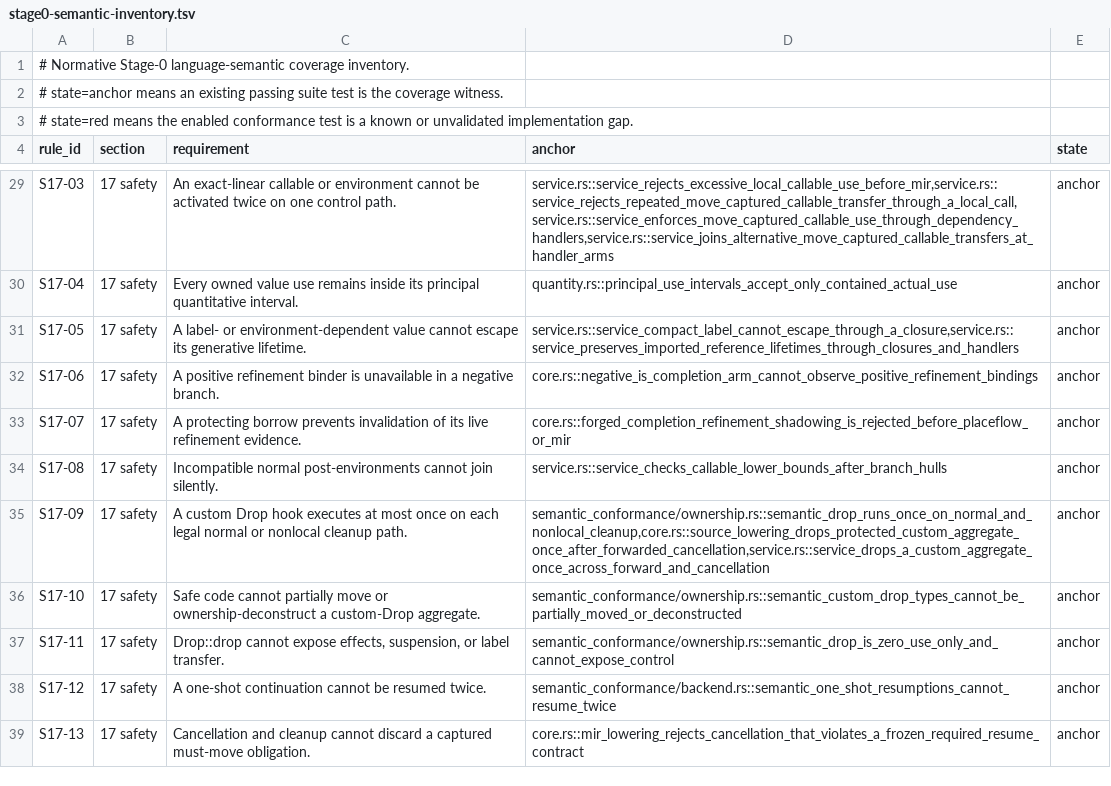
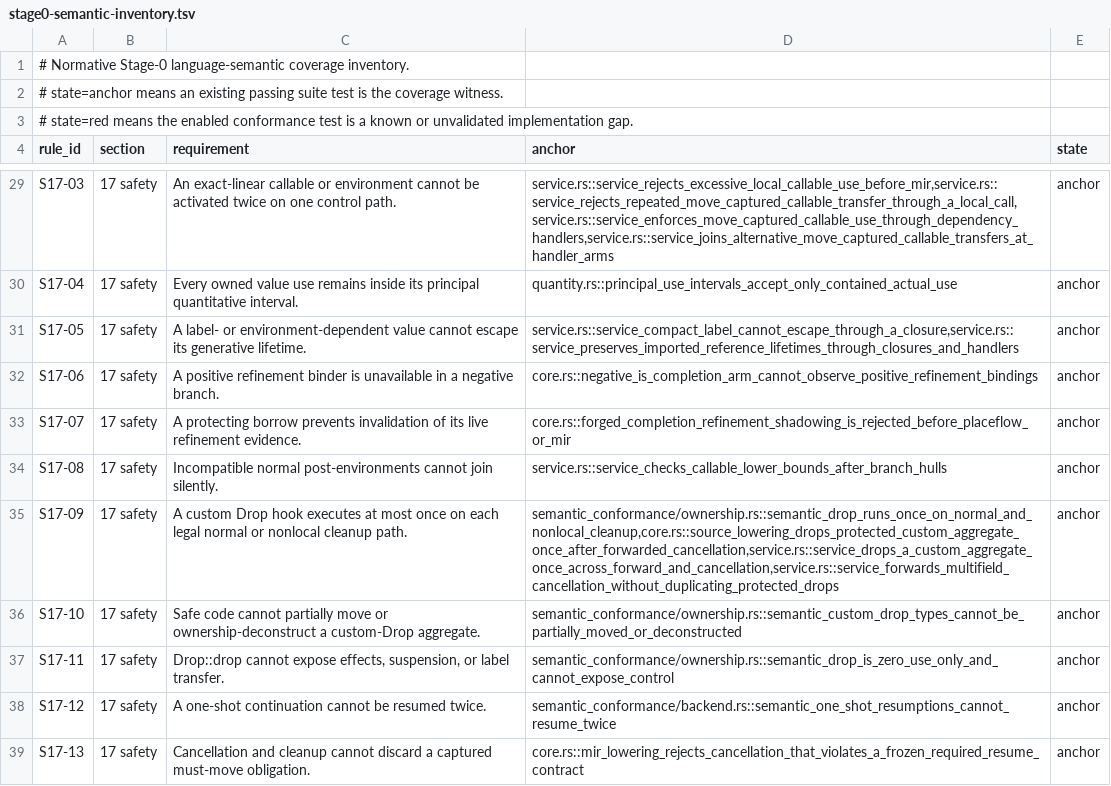
Before and after one commit to MalekiRe/glorious, a TSV file: docs/self-hosted-compiler/stage0-semantic-inventory.tsv, drawn as a sheet; only a part is shown, gaps mark what is left out.

Commit message:
test(stage0): broaden forwarded cancellation cleanup coverage

```diff
--- a/docs/self-hosted-compiler/stage0-semantic-inventory.tsv
+++ b/docs/self-hosted-compiler/stage0-semantic-inventory.tsv
@@ -34,3 +34,3 @@ S17-07	17 safety	A protecting borrow prevents invalidation of its live refinemen
 S17-08	17 safety	Incompatible normal post-environments cannot join silently.	service.rs::service_checks_callable_lower_bounds_after_branch_hulls	anchor
-S17-09	17 safety	A custom Drop hook executes at most once on each legal normal or nonlocal cleanup path.	semantic_conformance/ownership.rs::semantic_drop_runs_once_on_normal_and_nonlocal_cleanup,core.rs::source_lowering_drops_protected_custom_aggregate_once_after_forwarded_cancellation,service.rs::service_drops_a_custom_aggregate_once_across_forward_and_cancellation	anchor
+S17-09	17 safety	A custom Drop hook executes at most once on each legal normal or nonlocal cleanup path.	semantic_conformance/ownership.rs::semantic_drop_runs_once_on_normal_and_nonlocal_cleanup,core.rs::source_lowering_drops_protected_custom_aggregate_once_after_forwarded_cancellation,service.rs::service_drops_a_custom_aggregate_once_across_forward_and_cancellation,service.rs::service_forwards_multifield_cancellation_without_duplicating_protected_drops	anchor
 S17-10	17 safety	Safe code cannot partially move or ownership-deconstruct a custom-Drop aggregate.	semantic_conformance/ownership.rs::semantic_custom_drop_types_cannot_be_partially_moved_or_deconstructed	anchor
```
Also changed, not shown: 3 other files.
